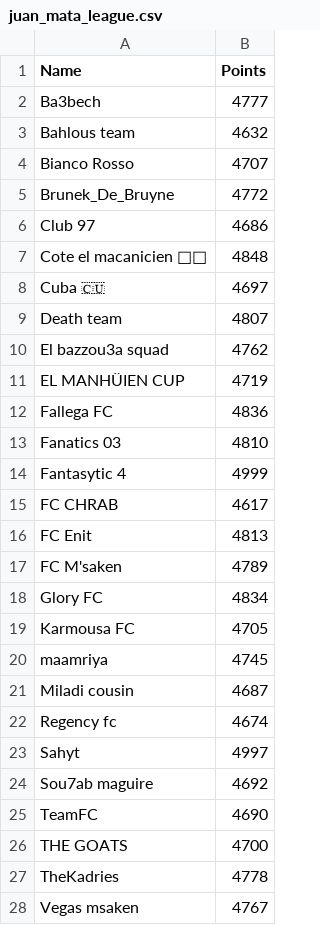
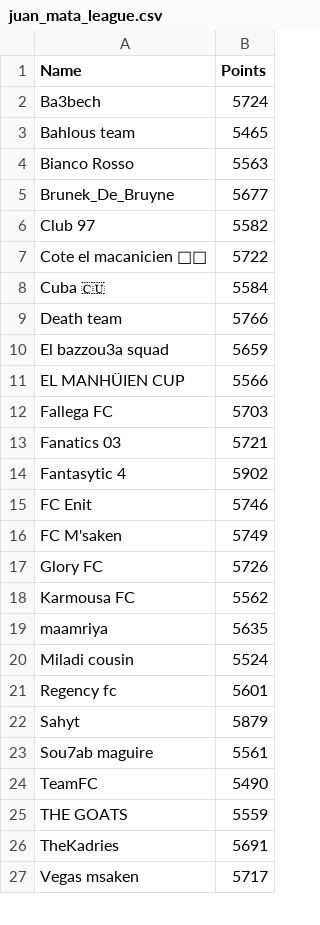
Before and after one commit to lastmaj/juan-mata-fpl, a CSV file: juan_mata_league.csv, drawn as a sheet; only a part is shown; the diff covers the shown part only.

```diff
--- a/juan_mata_league.csv
+++ b/juan_mata_league.csv
@@ -1,28 +1,27 @@
 Name,Points
-Ba3bech,4777
-Bahlous team,4632
-Bianco Rosso,4707
-Brunek_De_Bruyne,4772
-Club 97,4686
-Cote el macanicien 🛒🛒,4848
-Cuba 🇨🇺,4697
-Death team,4807
-El bazzou3a squad,4762
-EL MANHÜIEN CUP,4719
-Fallega FC,4836
-Fanatics 03,4810
-Fantasytic 4,4999
-FC CHRAB,4617
-FC Enit,4813
-FC M'saken,4789
-Glory FC,4834
-Karmousa FC,4705
-maamriya,4745
-Miladi cousin,4687
-Regency fc,4674
-Sahyt,4997
-Sou7ab maguire,4692
-TeamFC,4690
-THE GOATS,4700
-TheKadries,4778
-Vegas msaken,4767
+Ba3bech,5724
+Bahlous team,5465
+Bianco Rosso,5563
+Brunek_De_Bruyne,5677
+Club 97,5582
+Cote el macanicien 🛒🛒,5722
+Cuba 🇨🇺,5584
+Death team,5766
+El bazzou3a squad,5659
+EL MANHÜIEN CUP,5566
+Fallega FC,5703
+Fanatics 03,5721
+Fantasytic 4,5902
+FC Enit,5746
+FC M'saken,5749
+Glory FC,5726
+Karmousa FC,5562
+maamriya,5635
+Miladi cousin,5524
+Regency fc,5601
+Sahyt,5879
+Sou7ab maguire,5561
+TeamFC,5490
+THE GOATS,5559
+TheKadries,5691
+Vegas msaken,5717
```
Also changed, not shown: 2 removed rows and 16 edited cells elsewhere in this file, 1 other file.
